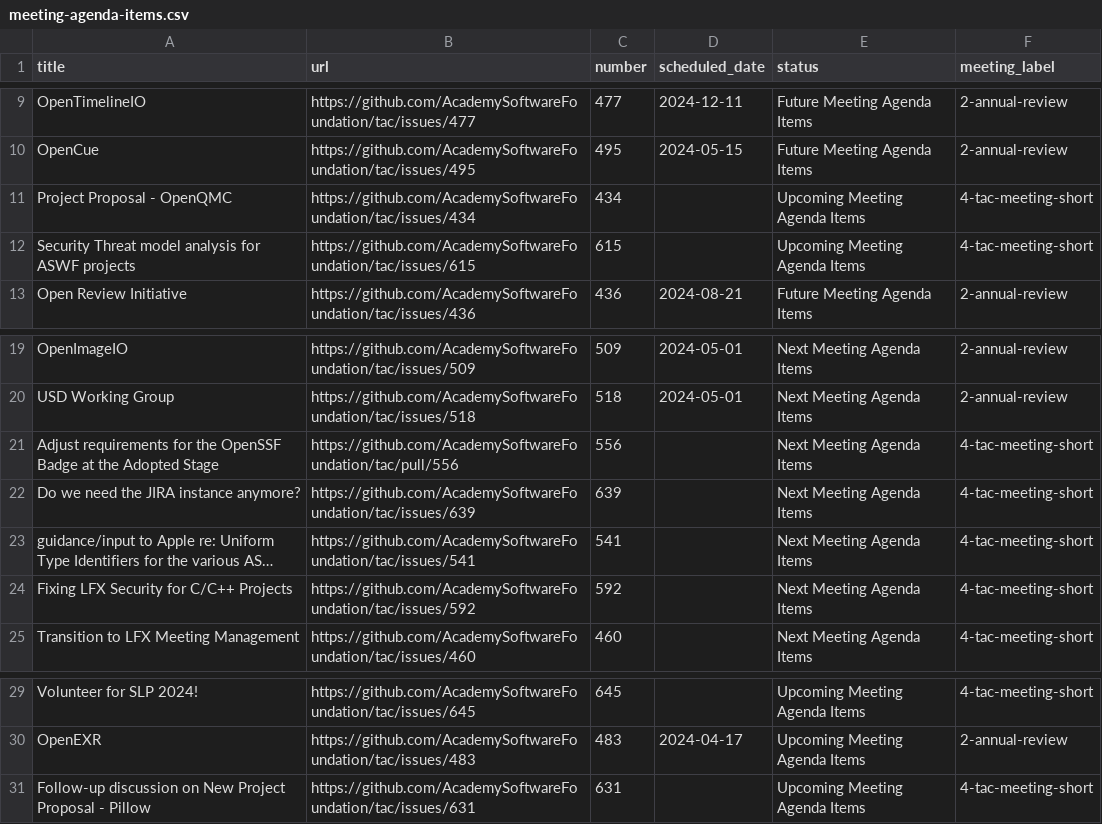
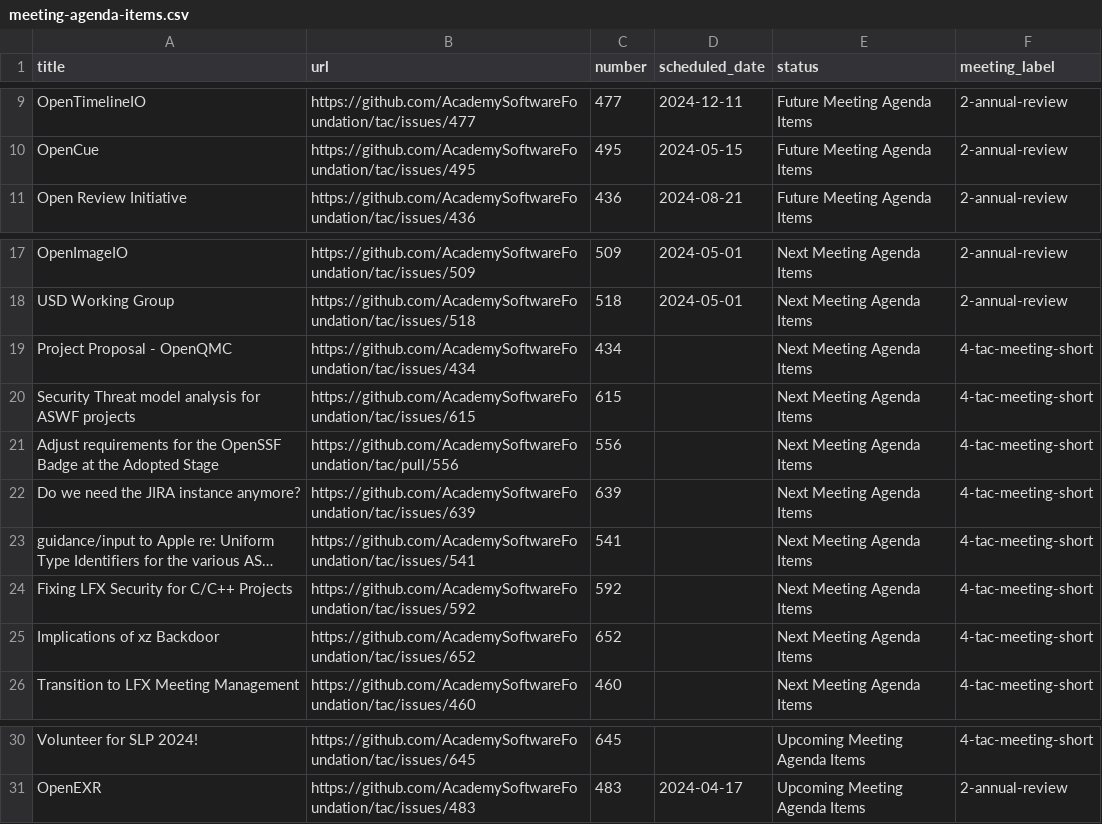
Before and after one commit to AcademySoftwareFoundation/tac, a CSV file: _data/meeting-agenda-items.csv, drawn as a sheet; only a part is shown, gaps mark what is left out; long unchanged cells end in …; removed rows and columns are numbered as before the commit, all else as after; the diff names each change by its address in the sheet, - before the commit and + after, or states it on an @@ line.

```diff
--- a/_data/meeting-agenda-items.csv
+++ b/_data/meeting-agenda-items.csv
-row 11: Project Proposal - OpenQMC | https://github.com/AcademySoftwareFoundation/tac/issues/434 | 434 |  | Upcoming Meeting Agenda Items | 4-tac-meeting-short
-row 12: Security Threat model analysis for ASWF projects | https://github.com/AcademySoftwareFoundation/tac/issues/615 | 615 |  | Upcoming Meeting Agenda Items | 4-tac-meeting-short
+row 19: Project Proposal - OpenQMC | https://github.com/AcademySoftwareFoundation/tac/issues/434 | 434 |  | Next Meeting Agenda Items | 4-tac-meeting-short
+row 20: Security Threat model analysis for ASWF projects | https://github.com/AcademySoftwareFoundation/tac/issues/615 | 615 |  | Next Meeting Agenda Items | 4-tac-meeting-short
+row 25: Implications of xz Backdoor | https://github.com/AcademySoftwareFoundation/tac/issues/652 | 652 |  | Next Meeting Agenda Items | 4-tac-meeting-short
-row 31: Follow-up discussion on New Project Proposal - Pillow | https://github.com/AcademySoftwareFoundation/tac/issues/631 | 631 |  | Upcoming Meeting Agenda Items | 4-tac-meeting-short
```
